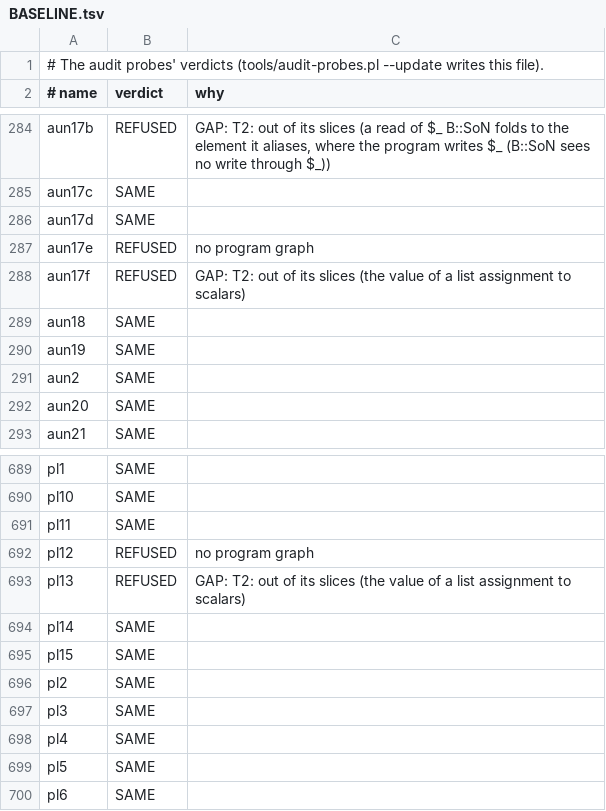
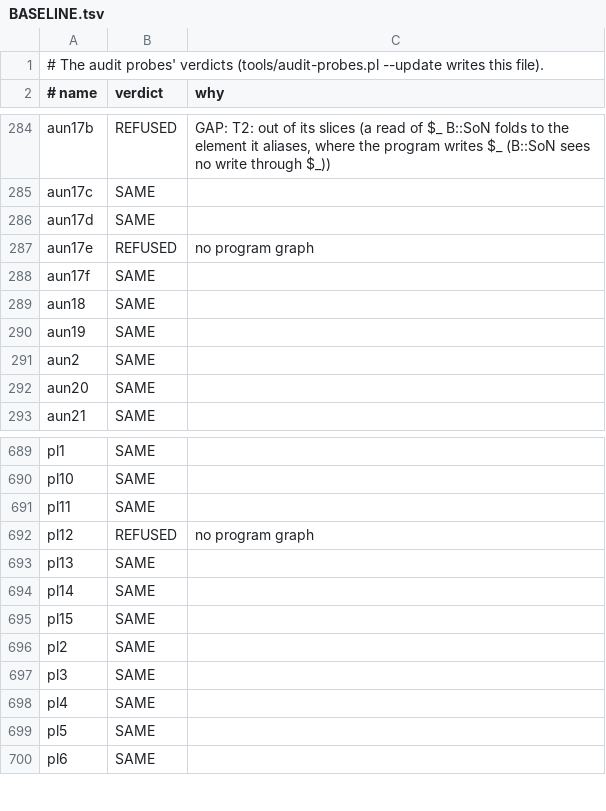
Before and after one commit to perigrin/chalk, a TSV file: t/data/audit-probes/BASELINE.tsv, drawn as a sheet; only a part is shown, gaps mark what is left out.

```diff
--- a/t/data/audit-probes/BASELINE.tsv
+++ b/t/data/audit-probes/BASELINE.tsv
@@ -287,3 +287,3 @@ aun17d	SAME
 aun17e	REFUSED	no program graph
-aun17f	REFUSED	GAP: T2: out of its slices (the value of a list assignment to scalars)
+aun17f	SAME	
 aun18	SAME	
@@ -692,3 +692,3 @@ pl11	SAME
 pl12	REFUSED	no program graph
-pl13	REFUSED	GAP: T2: out of its slices (the value of a list assignment to scalars)
+pl13	SAME	
 pl14	SAME	
```
Also changed, not shown: 1 other file.
